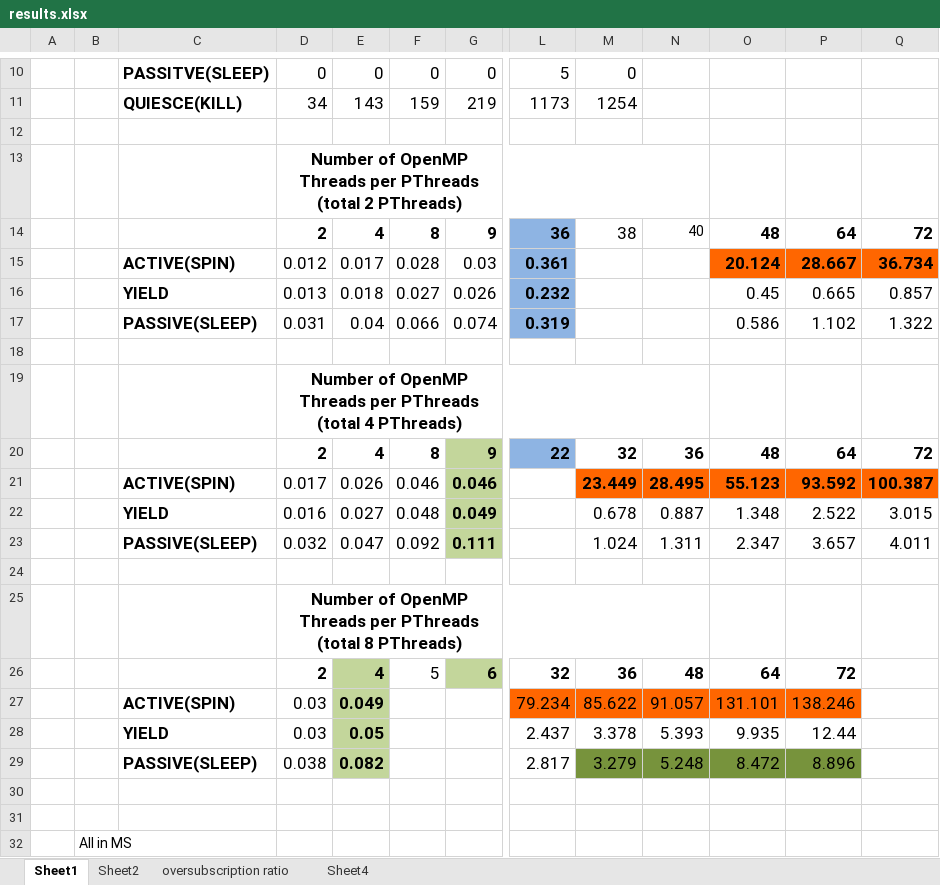
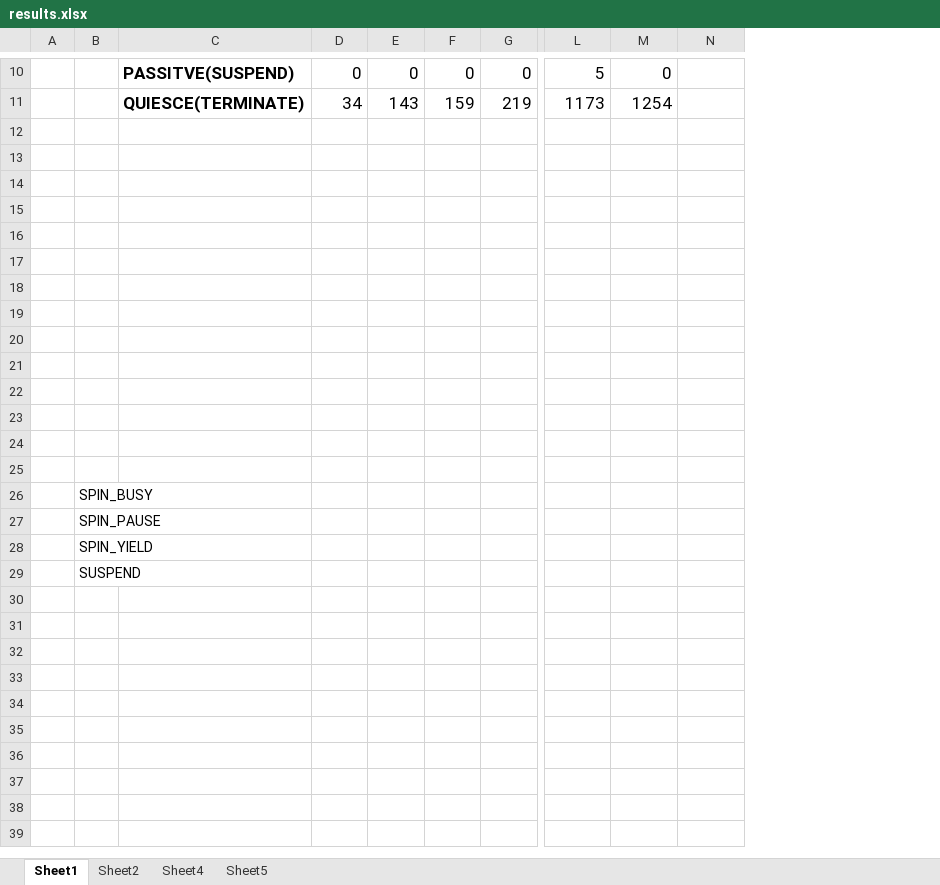
Before and after one commit to passlab/interop, an Excel workbook: iwomp16/results.xlsx, sheet Sheet1, drawn as a sheet; only a part is shown, gaps mark what is left out; values as stored, in another font and other column widths than the file's, no borders; charts and pictures not drawn; removed rows and columns are numbered as before the commit, all else as after; rows hold the shown columns only; the diff names each change by its address in the sheet, - before the commit and + after, or states it on an @@ line.

```diff
--- a/iwomp16/results.xlsx (sheet Sheet1)
+++ b/iwomp16/results.xlsx (sheet Sheet1)
-sheet tab: oversubscription ratio
+sheet tab: Sheet5
-column C, rows 10-11: PASSITVE(SLEEP) | QUIESCE(KILL)
+column C, rows 10-11: PASSITVE(SUSPEND) | QUIESCE(TERMINATE)
-column O, empty
-column P, empty
-column Q, empty
-row 13:  |  |  | Number of OpenMP Threads per PThreads (total 2 PThreads)
-row 14:  |  |  | 2 | 4 | 8 | 9 | 36 | 38 | 40 | 48 | 64 | 72
-row 15:  |  | ACTIVE(SPIN) | 0.012 | 0.017 | 0.028 | 0.03 | 0.361 |  |  | 20.124 | 28.667 | 36.734
-row 16:  |  | YIELD | 0.013 | 0.018 | 0.027 | 0.026 | 0.232 |  |  | 0.45 | 0.665 | 0.857
-row 17:  |  | PASSIVE(SLEEP) | 0.031 | 0.04 | 0.066 | 0.074 | 0.319 |  |  | 0.586 | 1.102 | 1.322
-row 18: (empty)
-row 19:  |  |  | Number of OpenMP Threads per PThreads (total 4 PThreads)
-row 20:  |  |  | 2 | 4 | 8 | 9 | 22 | 32 | 36 | 48 | 64 | 72
-row 21:  |  | ACTIVE(SPIN) | 0.017 | 0.026 | 0.046 | 0.046 |  | 23.449 | 28.495 | 55.123 | 93.592 | 100.387
-row 22:  |  | YIELD | 0.016 | 0.027 | 0.048 | 0.049 |  | 0.678 | 0.887 | 1.348 | 2.522 | 3.015
-row 23:  |  | PASSIVE(SLEEP) | 0.032 | 0.047 | 0.092 | 0.111 |  | 1.024 | 1.311 | 2.347 | 3.657 | 4.011
-row 24: (empty)
-row 25:  |  |  | Number of OpenMP Threads per PThreads (total 8 PThreads)
-row 26:  |  |  | 2 | 4 | 5 | 6 | 32 | 36 | 48 | 64 | 72
-row 27:  |  | ACTIVE(SPIN) | 0.03 | 0.049 |  |  | 79.234 | 85.622 | 91.057 | 131.101 | 138.246
-row 28:  |  | YIELD | 0.03 | 0.05 |  |  | 2.437 | 3.378 | 5.393 | 9.935 | 12.44
-row 29:  |  | PASSIVE(SLEEP) | 0.038 | 0.082 |  |  | 2.817 | 3.279 | 5.248 | 8.472 | 8.896
+row 15: (empty)
+row 16: (empty)
+row 17: (empty)
+row 18: (empty)
+row 19: (empty)
+row 20: (empty)
+row 21: (empty)
+row 22: (empty)
+row 23: (empty)
+row 24: (empty)
+row 25: (empty)
-B26: All in MS
+B26: SPIN_BUSY
+row 27:  | SPIN_PAUSE
+row 28:  | SPIN_YIELD
+row 29:  | SUSPEND
```
Also changed, not shown: sheet Sheet2, formulas that keep their value, charts or pictures, 8 other files.
